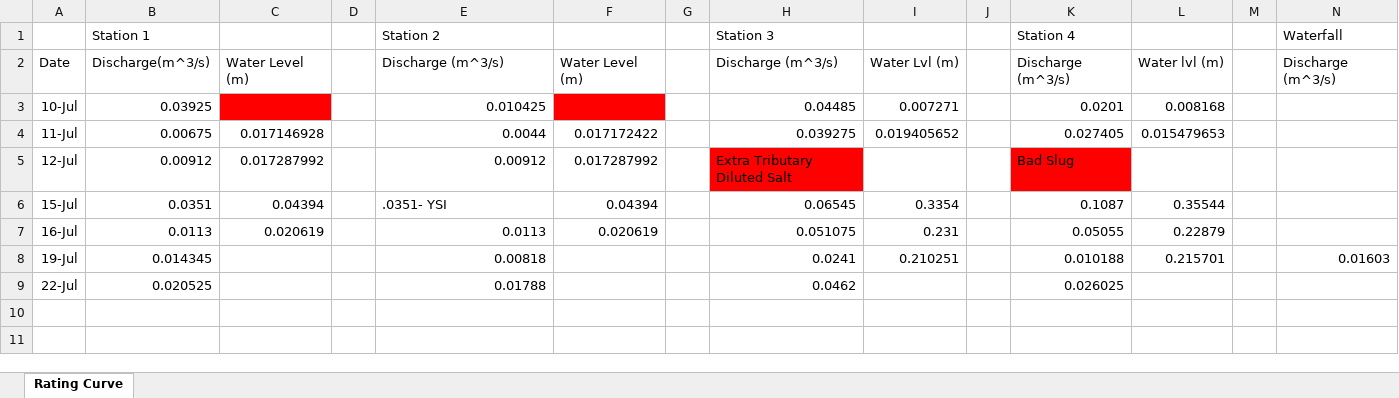
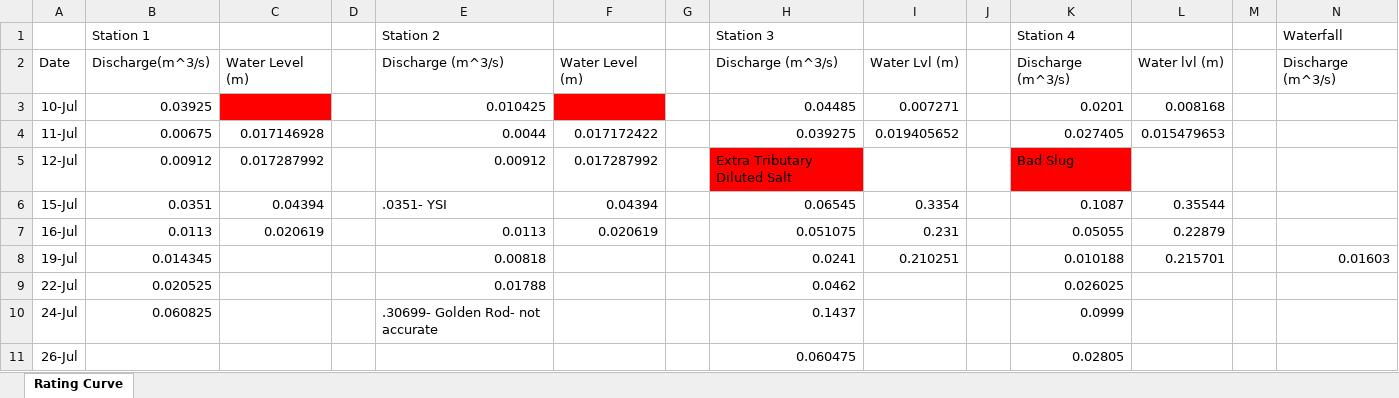
Before and after one commit to ARMurray/Ecuador, an Excel workbook: Outputs/Discharge/Rating Curve.xlsx, sheet Rating Curve, drawn as a sheet; only a part is shown; values as stored, in another font and other column widths than the file's, no borders; rows hold the shown columns only; the diff names each change by its address in the sheet, - before the commit and + after, or states it on an @@ line.

```diff
--- a/Outputs/Discharge/Rating Curve.xlsx (sheet Rating Curve)
+++ b/Outputs/Discharge/Rating Curve.xlsx (sheet Rating Curve)
+row 10: 24-Jul | 0.060825 |  |  | .30699- Golden Rod- not accurate |  |  | 0.1437 |  |  | 0.0999
+row 11: 26-Jul |  |  |  |  |  |  | 0.060475 |  |  | 0.02805
```
Also changed, not shown: Outputs/Gas Transfer Velocity/Riveros-Iregui Method.xlsx, 33 other files.
